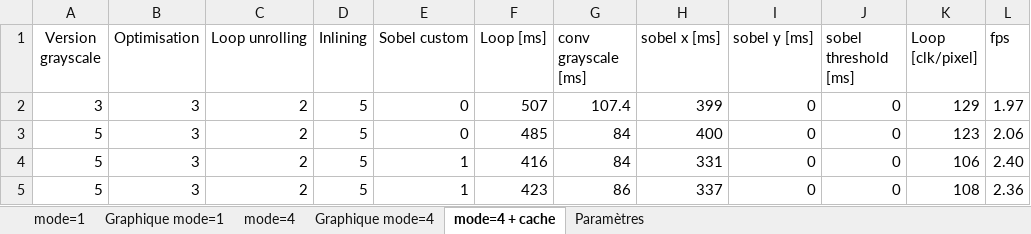
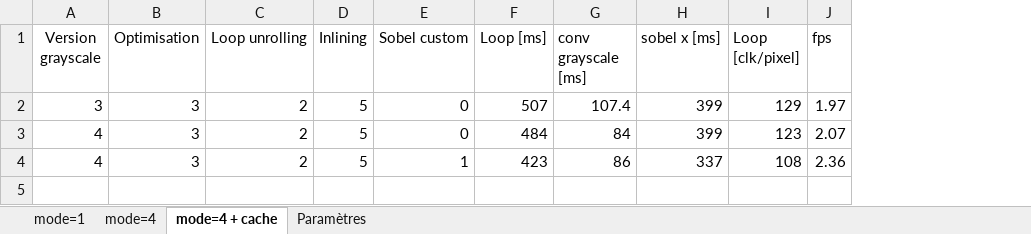
Before and after one commit to SebastienDeriaz/EmbHardw_Sobel, an Excel workbook: Temps.xlsx, sheet mode=4 + cache, drawn as a sheet; values as stored, in another font and other column widths than the file's, no borders; removed rows and columns are numbered as before the commit, all else as after; the diff names each change by its address in the sheet, - before the commit and + after, or states it on an @@ line.

Commit message:
Update Temps.xlsx

```diff
--- a/Temps.xlsx (sheet mode=4 + cache)
+++ b/Temps.xlsx (sheet mode=4 + cache)
-sheet tab: Graphique mode=1
-sheet tab: Graphique mode=4
-column I (sobel y [ms]), rows 2-3: 0 | 0; row 5: 0
-column J (sobel threshold [ms]), rows 2-3: 0 | 0; row 5: 0
-A3 (Version grayscale): 5
+A3 (Version grayscale): 4
-F3 (Loop [ms]): 485
+F3 (Loop [ms]): 484
-H3 (sobel x [ms]): 400
+H3 (sobel x [ms]): 399
-J3 (fps): 2.06
+J3 (fps): 2.07
-row 4: 5 | 3 | 2 | 5 | 1 | 416 | 84 | 331 | 0 | 0 | 106 | 2.40
-A4 (Version grayscale): 5
+A4 (Version grayscale): 4
```
Also changed, not shown: sheet mode=4, sheet mode=1, formulas that keep their value, charts or pictures.
